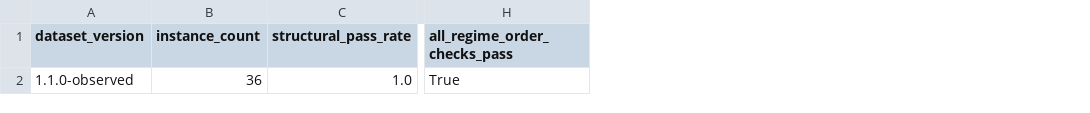
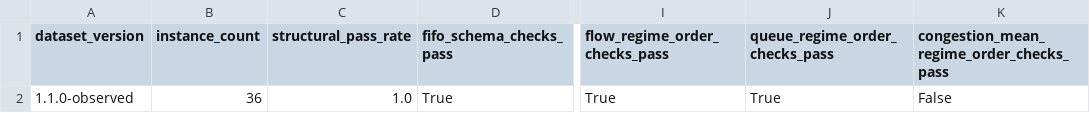
Before and after one commit to PequiFlux/agro_yard_dfjsp_benchmark_go, a CSV file: output/jupyter-notebook/instance_validation_analysis_artifacts/notebook_summary.csv, drawn as a sheet; only a part is shown, gaps mark what is left out; addresses are those after the commit; the diff names each change by its address in the sheet, - before the commit and + after, or states it on an @@ line.

Commit message:
Clarify notebook validation checks

```diff
--- a/output/jupyter-notebook/instance_validation_analysis_artifacts/notebook_summary.csv
+++ b/output/jupyter-notebook/instance_validation_analysis_artifacts/notebook_summary.csv
+column D (fifo_schema_checks_pass), row 2: True
+column J (queue_regime_order_checks_pass), row 2: True
+column K, rows 1-2: congestion_mean_regime_order_checks_pass | False
-I1: all_regime_order_checks_pass
+I1: flow_regime_order_checks_pass
```
Also changed, not shown: 5 other files.
